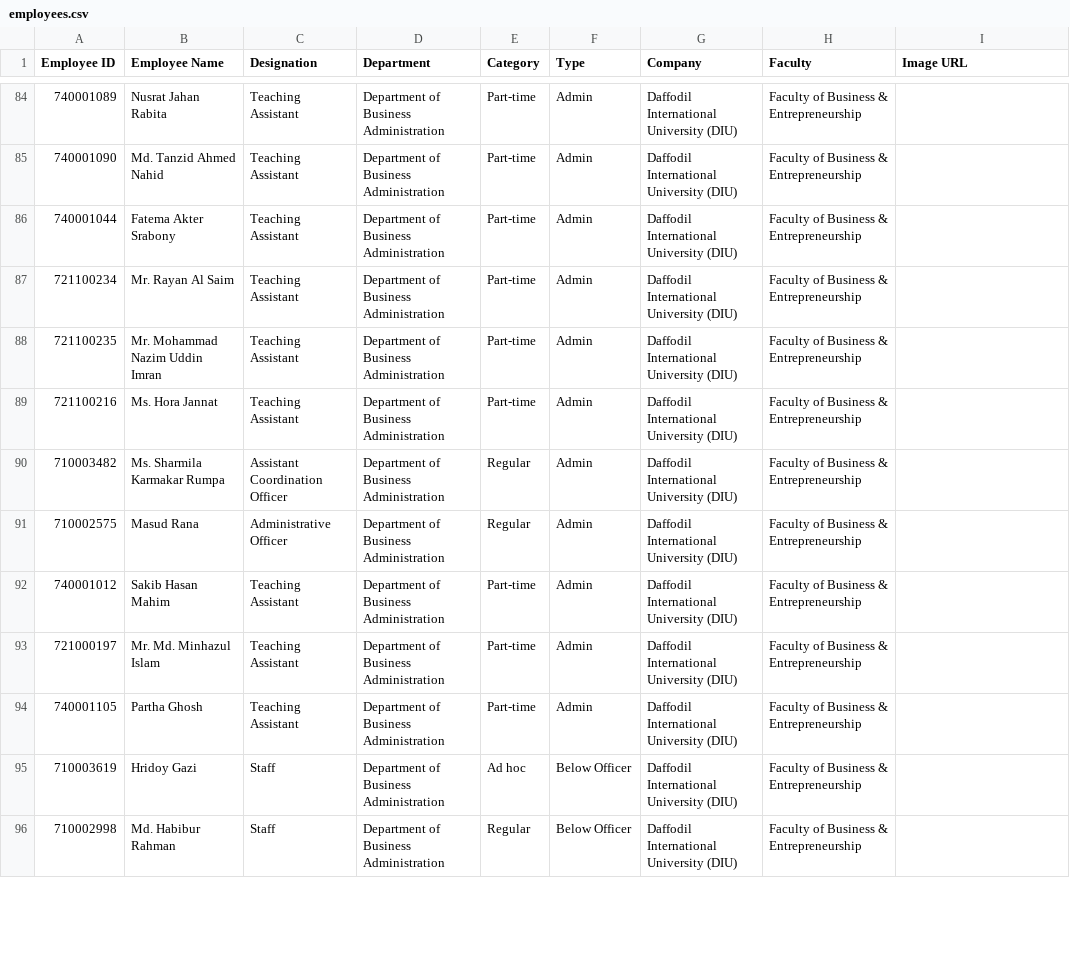
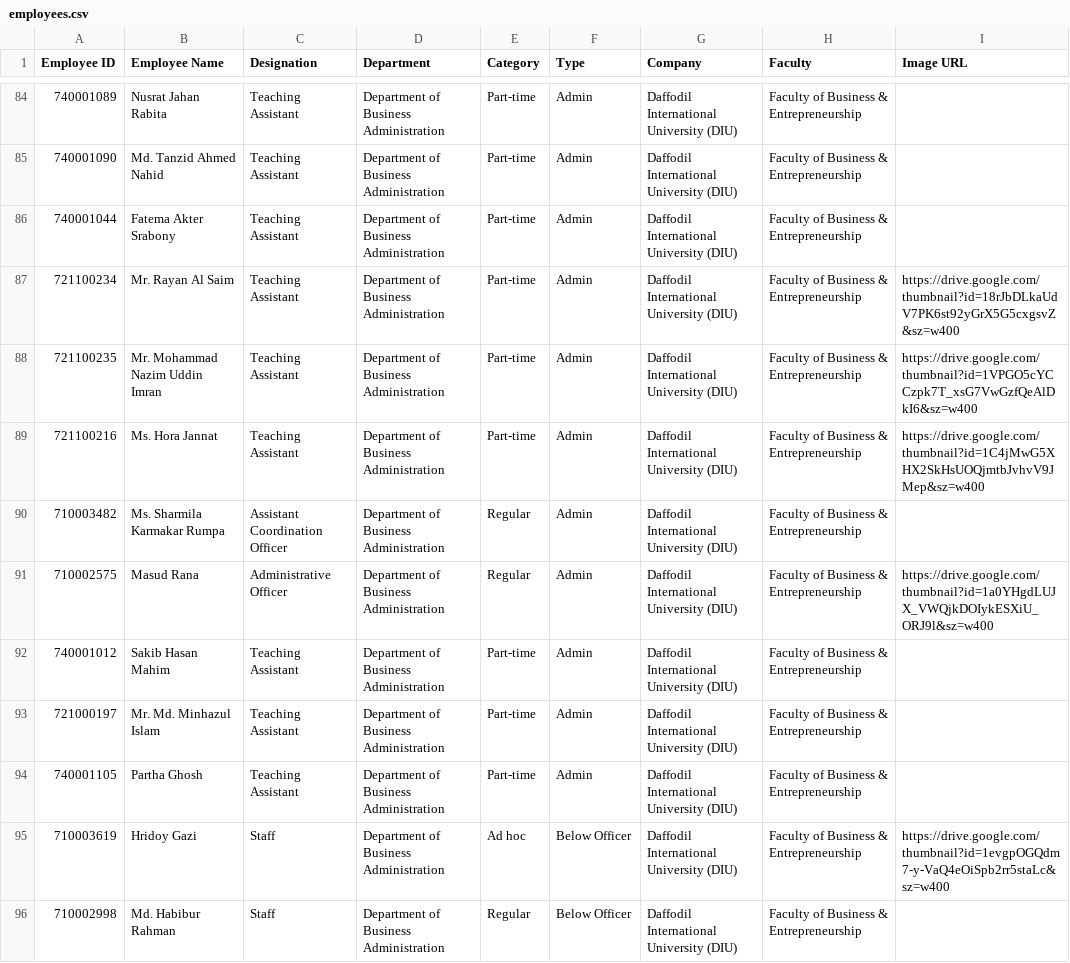
Before and after one commit to hroffice8/daffodil-feedback, a CSV file: employees.csv, drawn as a sheet; only a part is shown, gaps mark what is left out; the diff covers the shown part only.

```diff
--- a/employees.csv
+++ b/employees.csv
@@ -86,7 +86,7 @@ Employee ID,Employee Name,Designation,Department,Category,Type,Company,Faculty,I
 740001044,Fatema Akter Srabony,Teaching Assistant,Department of Business Administration,Part-time,Admin,Daffodil International University (DIU),Faculty of Business & Entrepreneurship,
-721100234,Mr. Rayan Al Saim,Teaching Assistant,Department of Business Administration,Part-time,Admin,Daffodil International University (DIU),Faculty of Business & Entrepreneurship,
-721100235,Mr. Mohammad Nazim Uddin Imran,Teaching Assistant,Department of Business Administration,Part-time,Admin,Daffodil International University (DIU),Faculty of Business & Entrepreneurship,
-721100216,Ms. Hora Jannat,Teaching Assistant,Department of Business Administration,Part-time,Admin,Daffodil International University (DIU),Faculty of Business & Entrepreneurship,
+721100234,Mr. Rayan Al Saim,Teaching Assistant,Department of Business Administration,Part-time,Admin,Daffodil International University (DIU),Faculty of Business & Entrepreneurship,https://drive.google.com/thumbnail?id=18rJbDLkaUdV7PK6st92yGrX5G5cxgsvZ&sz=w400
+721100235,Mr. Mohammad Nazim Uddin Imran,Teaching Assistant,Department of Business Administration,Part-time,Admin,Daffodil International University (DIU),Faculty of Business & Entrepreneurship,https://drive.google.com/thumbnail?id=1VPGO5cYCCzpk7T_xsG7VwGzfQeAlDkI6&sz=w400
+721100216,Ms. Hora Jannat,Teaching Assistant,Department of Business Administration,Part-time,Admin,Daffodil International University (DIU),Faculty of Business & Entrepreneurship,https://drive.google.com/thumbnail?id=1C4jMwG5XHX2SkHsUOQjmtbJvhvV9JMep&sz=w400
 710003482,Ms. Sharmila Karmakar Rumpa,Assistant Coordination Officer,Department of Business Administration,Regular,Admin,Daffodil International University (DIU),Faculty of Business & Entrepreneurship,
-710002575,Masud Rana,Administrative Officer,Department of Business Administration,Regular,Admin,Daffodil International University (DIU),Faculty of Business & Entrepreneurship,
+710002575,Masud Rana,Administrative Officer,Department of Business Administration,Regular,Admin,Daffodil International University (DIU),Faculty of Business & Entrepreneurship,https://drive.google.com/thumbnail?id=1a0YHgdLUJX_VWQjkDOIykESXiU_ORJ9l&sz=w400
 740001012,Sakib Hasan Mahim,Teaching Assistant,Department of Business Administration,Part-time,Admin,Daffodil International University (DIU),Faculty of Business & Entrepreneurship,
@@ -94,3 +94,3 @@ Employee ID,Employee Name,Designation,Department,Category,Type,Company,Faculty,I
 740001105,Partha Ghosh,Teaching Assistant,Department of Business Administration,Part-time,Admin,Daffodil International University (DIU),Faculty of Business & Entrepreneurship,
-710003619,Hridoy Gazi,Staff,Department of Business Administration,Ad hoc,Below Officer,Daffodil International University (DIU),Faculty of Business & Entrepreneurship,
+710003619,Hridoy Gazi,Staff,Department of Business Administration,Ad hoc,Below Officer,Daffodil International University (DIU),Faculty of Business & Entrepreneurship,https://drive.google.com/thumbnail?id=1evgpOGQdm7-y-VaQ4eOiSpb2rr5staLc&sz=w400
 710002998,Md. Habibur Rahman,Staff,Department of Business Administration,Regular,Below Officer,Daffodil International University (DIU),Faculty of Business & Entrepreneurship,
```
Also changed, not shown: 69 edited cells elsewhere in this file.
